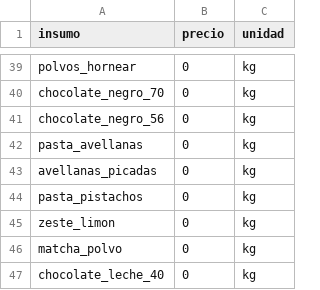
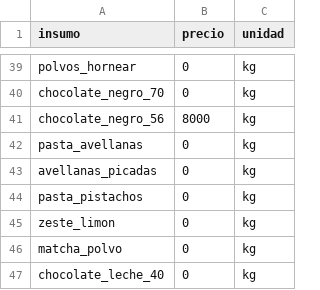
Before and after one commit to PanaderiaMalatesta/challenge-allura-malatesta, a CSV file: data/precios_insumos.csv, drawn as a sheet; only a part is shown, gaps mark what is left out.

```diff
--- a/data/precios_insumos.csv
+++ b/data/precios_insumos.csv
@@ -40,3 +40,3 @@ polvos_hornear,0,kg
 chocolate_negro_70,0,kg
-chocolate_negro_56,0,kg
+chocolate_negro_56,8000,kg
 pasta_avellanas,0,kg
```
Also changed, not shown: data/catalogo_precios.csv, data/recetas_ingredientes.csv, 1 other file.
